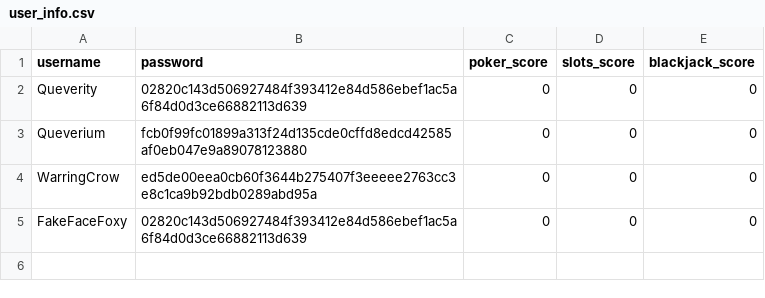
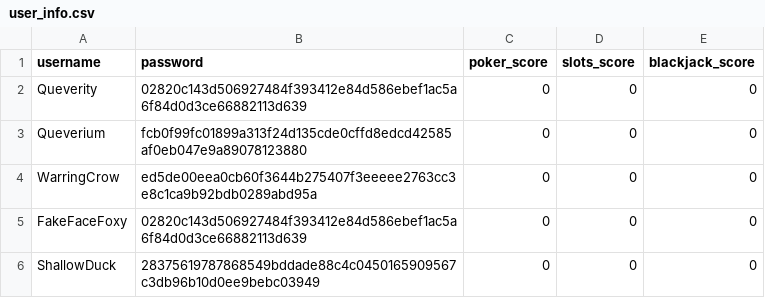
Before and after one commit to Queverity/high_score_tracker, a CSV file: Documents/user_info.csv, drawn as a sheet.

```diff
--- a/Documents/user_info.csv
+++ b/Documents/user_info.csv
@@ -5 +5,2 @@ WarringCrow,ed5de00eea0cb60f3644b275407f3eeeee2763cc3e8c1ca9b92bdb0289abd95a,0,0
 FakeFaceFoxy,02820c143d506927484f393412e84d586ebef1ac5a6f84d0d3ce66882113d639,0,0,0
+ShallowDuck,28375619787868549bddade88c4c0450165909567c3db96b10d0ee9bebc03949,0,0,0
```
Also changed, not shown: 1 other file.
